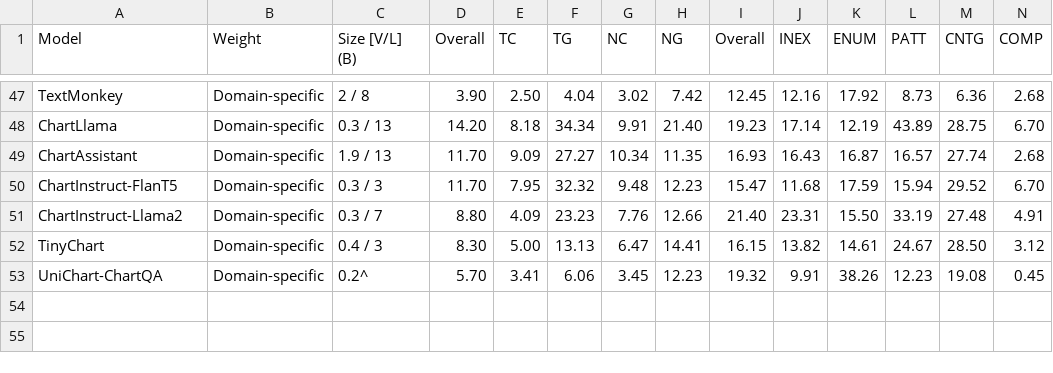
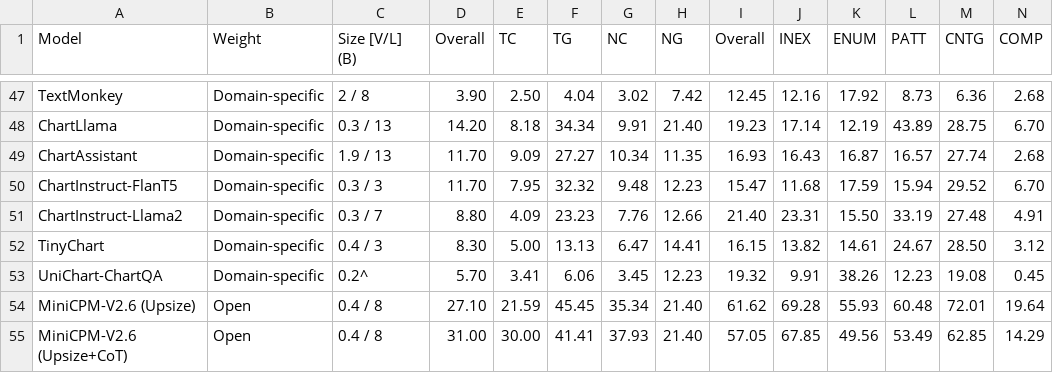
Before and after one commit to charxiv/charxiv.github.io, a CSV file: data/val_result.csv, drawn as a sheet; only a part is shown, gaps mark what is left out; the diff names each change by its address in the sheet, - before the commit and + after, or states it on an @@ line.

Commit message:
update results for minicpmv26

```diff
--- a/data/val_result.csv
+++ b/data/val_result.csv
+row 54: MiniCPM-V2.6 (Upsize) | Open | 0.4 / 8 | 27.10 | 21.59 | 45.45 | 35.34 | 21.40 | 61.62 | 69.28 | 55.93 | 60.48 | 72.01 | 19.64
+row 55: MiniCPM-V2.6 (Upsize+CoT) | Open | 0.4 / 8 | 31.00 | 30.00 | 41.41 | 37.93 | 21.40 | 57.05 | 67.85 | 49.56 | 53.49 | 62.85 | 14.29
```
